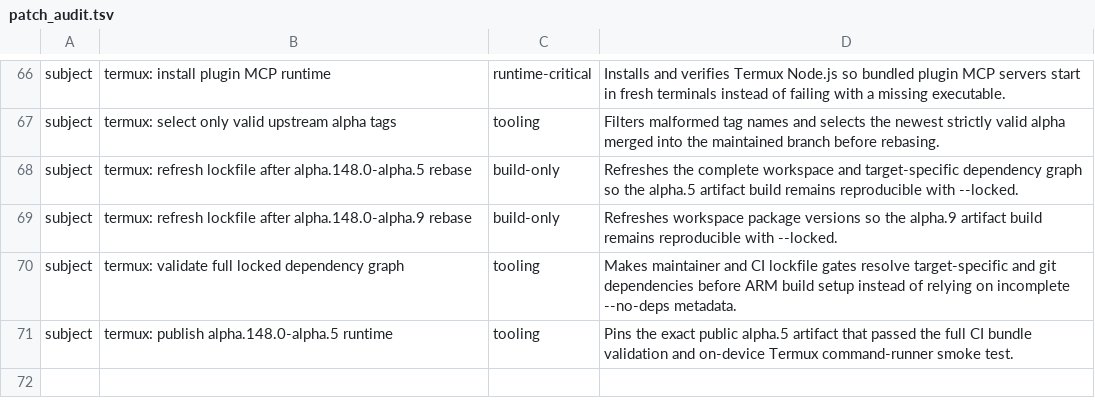
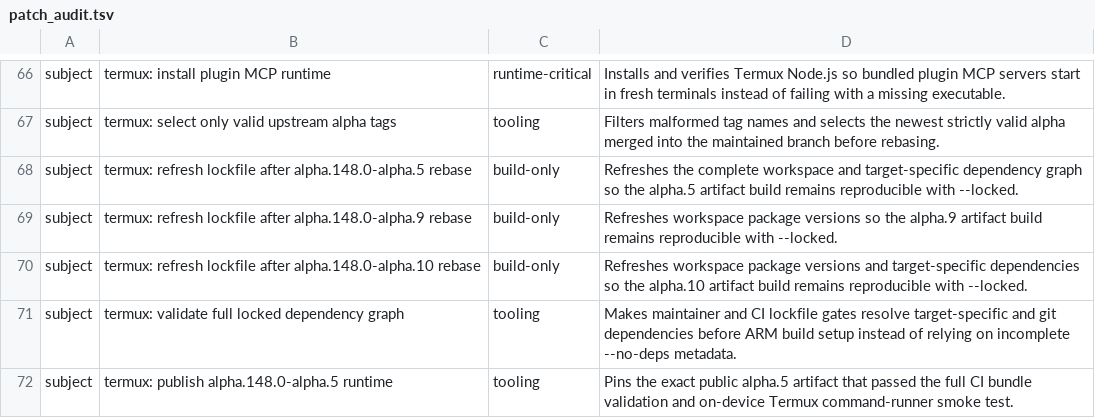
Before and after one commit to Kbediako/codex-termux-pocket, a TSV file: scripts/termux/patch_audit.tsv, drawn as a sheet; only a part is shown, gaps mark what is left out.

Commit message:
termux: refresh lockfile after alpha.148.0-alpha.10 rebase

```diff
--- a/scripts/termux/patch_audit.tsv
+++ b/scripts/termux/patch_audit.tsv
@@ -69,2 +69,3 @@ subject	termux: refresh lockfile after alpha.148.0-alpha.5 rebase	build-only	Ref
 subject	termux: refresh lockfile after alpha.148.0-alpha.9 rebase	build-only	Refreshes workspace package versions so the alpha.9 artifact build remains reproducible with --locked.
+subject	termux: refresh lockfile after alpha.148.0-alpha.10 rebase	build-only	Refreshes workspace package versions and target-specific dependencies so the alpha.10 artifact build remains reproducible with --locked.
 subject	termux: validate full locked dependency graph	tooling	Makes maintainer and CI lockfile gates resolve target-specific and git dependencies before ARM build setup instead of relying on incomplete --no-deps metadata.
```
Also changed, not shown: 1 other file.
